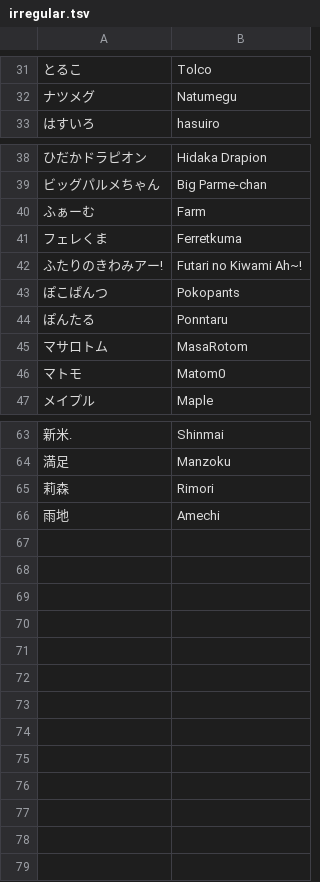
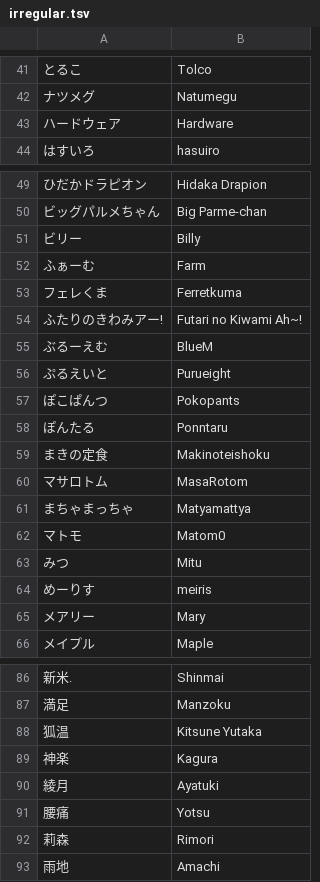
Before and after one commit to kenniky/smashgg-japanese-romanizer, a TSV file: irregular.tsv, drawn as a sheet; only a part is shown, gaps mark what is left out; the diff covers the shown part only.

Commit message:
Added top 256 at kagaribi 6

```diff
--- a/irregular.tsv
+++ b/irregular.tsv
@@ -32,2 +42,3 @@
 ナツメグ	Natumegu
+ハードウェア	Hardware
 はすいろ	hasuiro
@@ -39,2 +50,3 @@
 ビッグパルメちゃん	Big Parme-chan
+ビリー	Billy
 ふぁーむ	Farm
@@ -42,6 +54,13 @@
 ふたりのきわみアー!	Futari no Kiwami Ah~!
+ぶるーえむ	BlueM
+ぷるえいと	Purueight
 ぽこぱんつ	Pokopants
 ぽんたる	Ponntaru
+まきの定食	Makinoteishoku
 マサロトム	MasaRotom
+まちゃまっちゃ	Matyamattya
 マトモ	Matom0
+みつ	Mitu
+めーりす	meiris
+メアリー	Mary
 メイプル	Maple
@@ -64,3 +87,7 @@
 満足	Manzoku
+狐温	Kitsune Yutaka
+神楽	Kagura
+綾月	Ayatuki
+腰痛	Yotsu
 莉森	Rimori
-雨地	Amechi
+雨地	Amachi
```
Also changed, not shown: 14 added rows elsewhere in this file.
